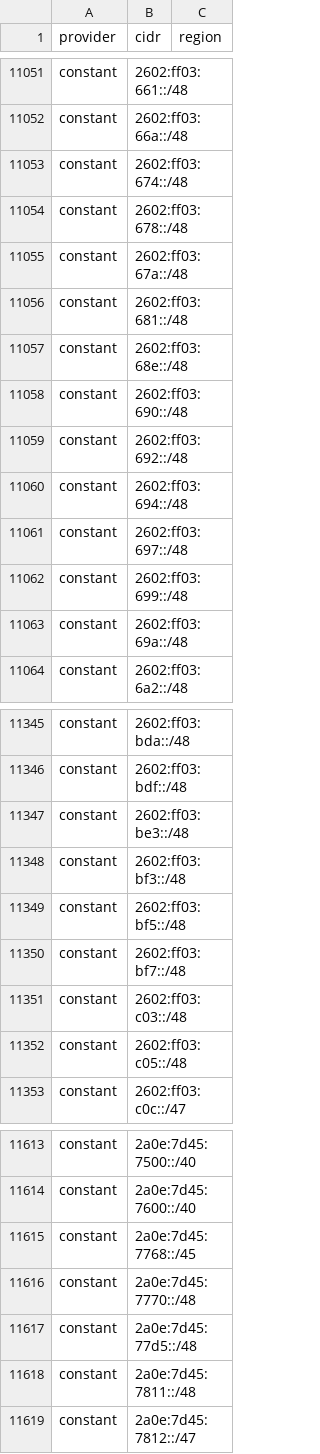
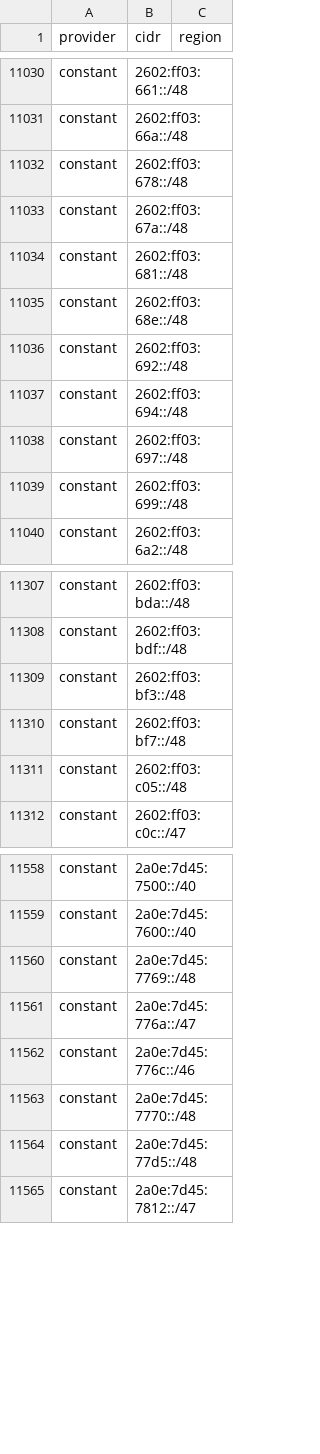
Before and after one commit to BitHeX0R/cdn-ip-ranges, a CSV file: all/all.csv, drawn as a sheet; only a part is shown, gaps mark what is left out; the diff covers the shown part only.

```diff
--- a/all/all.csv
+++ b/all/all.csv
@@ -11052,3 +11031,2 @@ constant,2602:ff03:661::/48,
 constant,2602:ff03:66a::/48,
-constant,2602:ff03:674::/48,
 constant,2602:ff03:678::/48,
@@ -11057,3 +11035,2 @@ constant,2602:ff03:681::/48,
 constant,2602:ff03:68e::/48,
-constant,2602:ff03:690::/48,
 constant,2602:ff03:692::/48,
@@ -11062,3 +11039,2 @@ constant,2602:ff03:697::/48,
 constant,2602:ff03:699::/48,
-constant,2602:ff03:69a::/48,
 constant,2602:ff03:6a2::/48,
@@ -11346,7 +11308,4 @@ constant,2602:ff03:bda::/48,
 constant,2602:ff03:bdf::/48,
-constant,2602:ff03:be3::/48,
 constant,2602:ff03:bf3::/48,
-constant,2602:ff03:bf5::/48,
 constant,2602:ff03:bf7::/48,
-constant,2602:ff03:c03::/48,
 constant,2602:ff03:c05::/48,
@@ -11614,6 +11559,7 @@ constant,2a0e:7d45:7500::/40,
 constant,2a0e:7d45:7600::/40,
-constant,2a0e:7d45:7768::/45,
+constant,2a0e:7d45:7769::/48,
+constant,2a0e:7d45:776a::/47,
+constant,2a0e:7d45:776c::/46,
 constant,2a0e:7d45:7770::/48,
 constant,2a0e:7d45:77d5::/48,
-constant,2a0e:7d45:7811::/48,
 constant,2a0e:7d45:7812::/47,
```
Also changed, not shown: 6 added rows, 55 removed rows and 15 edited cells elsewhere in this file, 27 other files.
